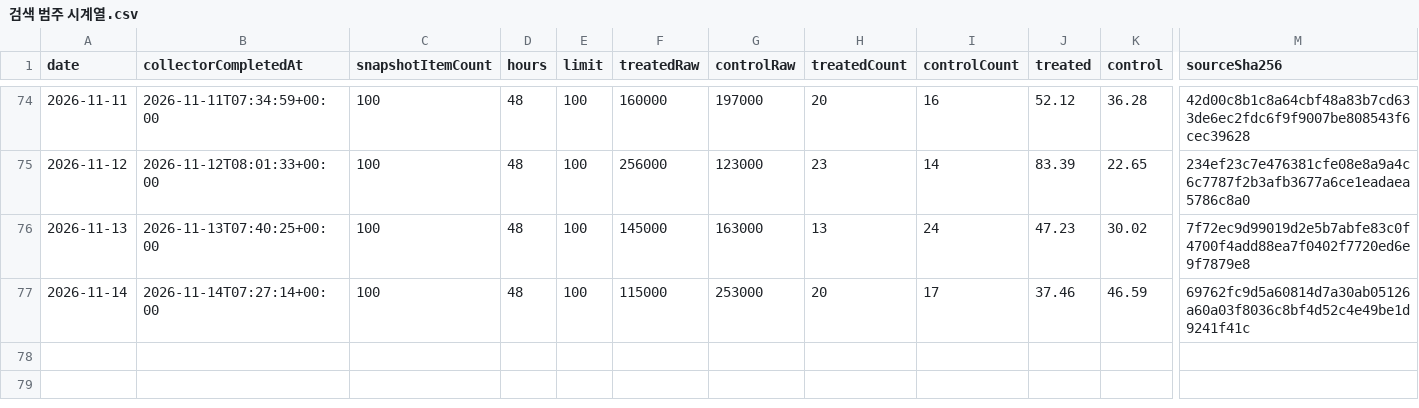
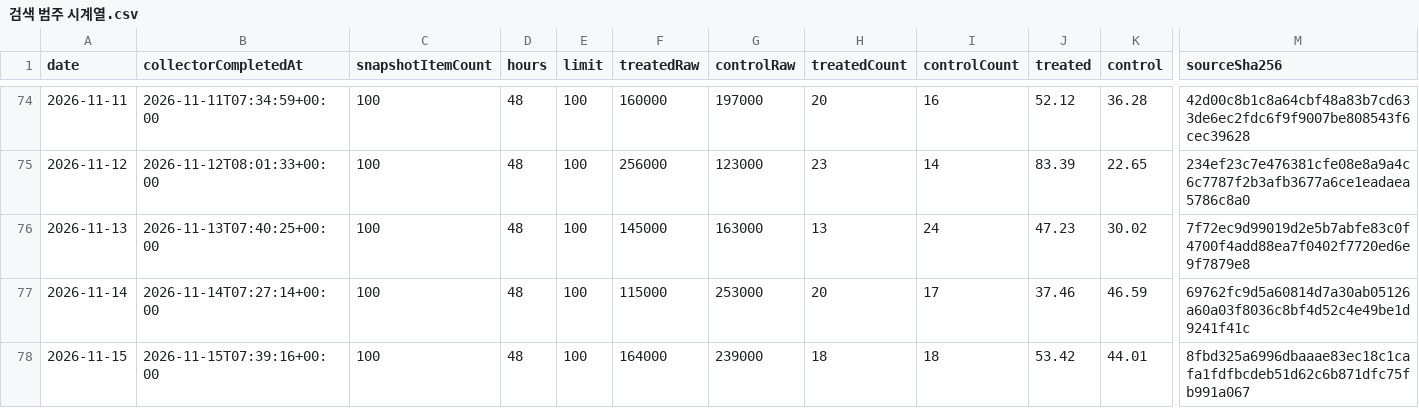
Before and after one commit to DongsooJung/dongsoojung.github.io, a CSV file: did/data/검색 범주 시계열.csv, drawn as a sheet; only a part is shown, gaps mark what is left out; rows hold the shown columns only; the diff names each change by its address in the sheet, - before the commit and + after, or states it on an @@ line.

```diff
--- a/did/data/검색 범주 시계열.csv
+++ b/did/data/검색 범주 시계열.csv
+row 78: 2026-11-15 | 2026-11-15T07:39:16+00:00 | 100 | 48 | 100 | 164000 | 239000 | 18 | 18 | 53.42 | 44.01 | 8fbd325a6996dbaaae83ec18c1cafa1fdfbcdeb51d62c6b871dfc75fb991a067
```
Also changed, not shown: 3 other files.
